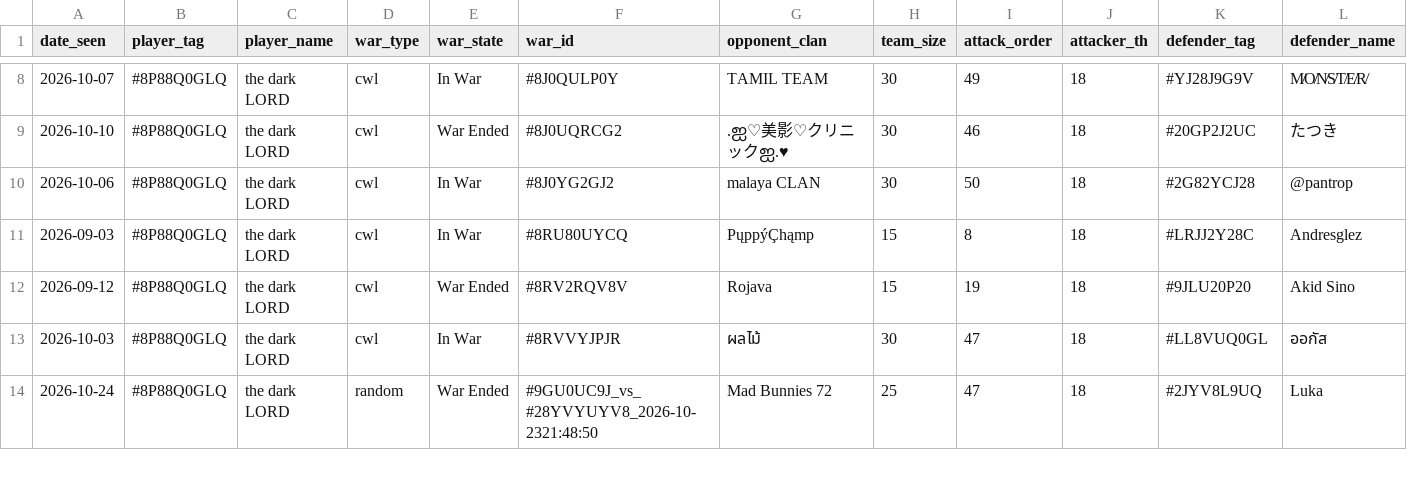
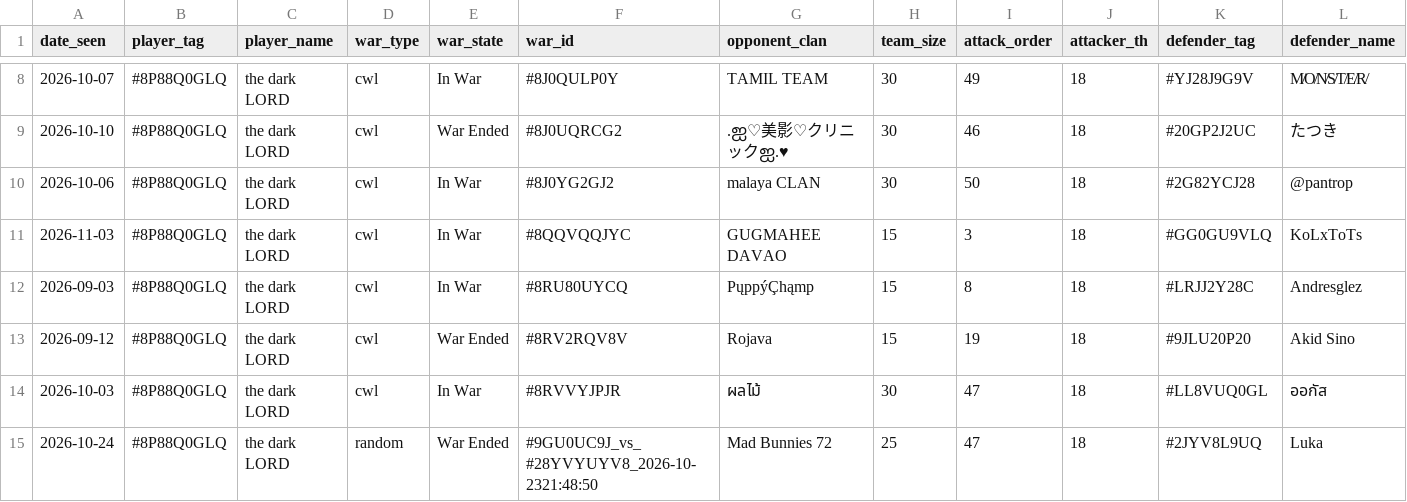
Before and after one commit to i-hridaysaha/COC-Tracker, a CSV file: data/accounts/8P88Q0GLQ/wars.csv, drawn as a sheet; only a part is shown, gaps mark what is left out; rows hold the shown columns only; the diff names each change by its address in the sheet, - before the commit and + after, or states it on an @@ line.

```diff
--- a/data/accounts/8P88Q0GLQ/wars.csv
+++ b/data/accounts/8P88Q0GLQ/wars.csv
+row 11: 2026-11-03 | #8P88Q0GLQ | the dark LORD | cwl | In War | #8QQVQQJYC | GUGMAHEE DAVAO | 15 | 3 | 18 | #GG0GU9VLQ | KoLxToTs
```
Also changed, not shown: data/accounts/8P88Q0GLQ/costs_history.csv, data/accounts/8P88Q0GLQ/village_history.csv, 10 other files.
